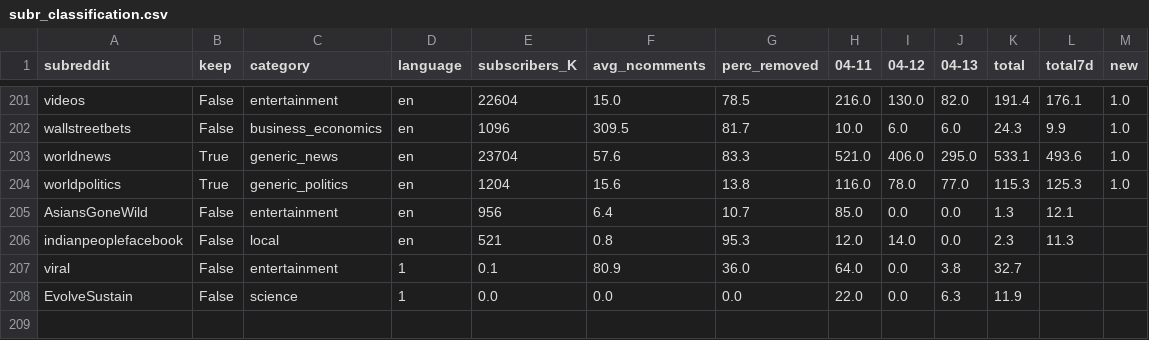
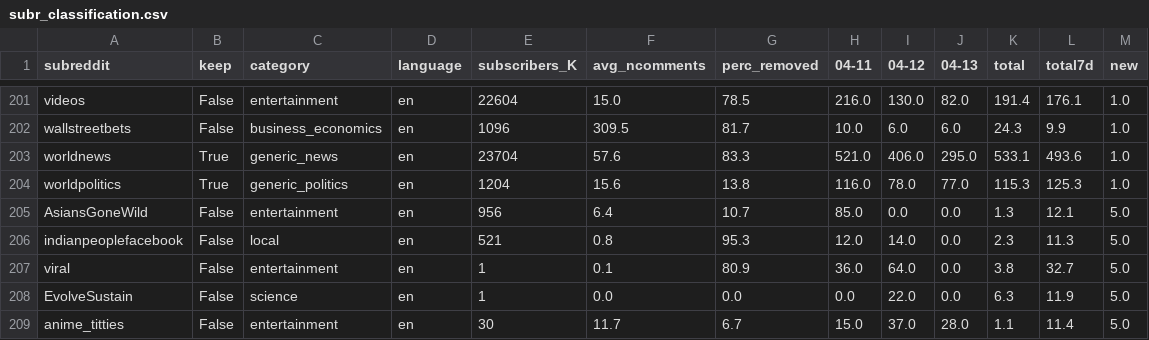
Before and after one commit to nomoteticus/reddit-disinformation, a CSV file: input/subr_classification.csv, drawn as a sheet; only a part is shown, gaps mark what is left out.

Commit message:
update 11-05

```diff
--- a/input/subr_classification.csv
+++ b/input/subr_classification.csv
@@ -204,5 +204,6 @@ worldnews,True,generic_news,en,23704,57.6,83.3,521.0,406.0,295.0,533.1,493.6,1.0
 worldpolitics,True,generic_politics,en,1204,15.6,13.8,116.0,78.0,77.0,115.3,125.3,1.0
-AsiansGoneWild,False,entertainment,en,956,6.4,10.7,85.0,0.0,0.0,1.3,12.1
-indianpeoplefacebook,False,local,en,521,0.8,95.3,12.0,14.0,0.0,2.3,11.3
-viral,False,entertainment,1,0.1,80.9,36.0,64.0,0.0,3.8,32.7
-EvolveSustain,False,science,1,0.0,0.0,0.0,22.0,0.0,6.3,11.9
+AsiansGoneWild,False,entertainment,en,956,6.4,10.7,85.0,0.0,0.0,1.3,12.1,5.0
+indianpeoplefacebook,False,local,en,521,0.8,95.3,12.0,14.0,0.0,2.3,11.3,5.0
+viral,False,entertainment,en,1,0.1,80.9,36.0,64.0,0.0,3.8,32.7,5.0
+EvolveSustain,False,science,en,1,0.0,0.0,0.0,22.0,0.0,6.3,11.9,5.0
+anime_titties,False,entertainment,en,30,11.7,6.7,15.0,37.0,28.0,1.1,11.4,5.0
```
